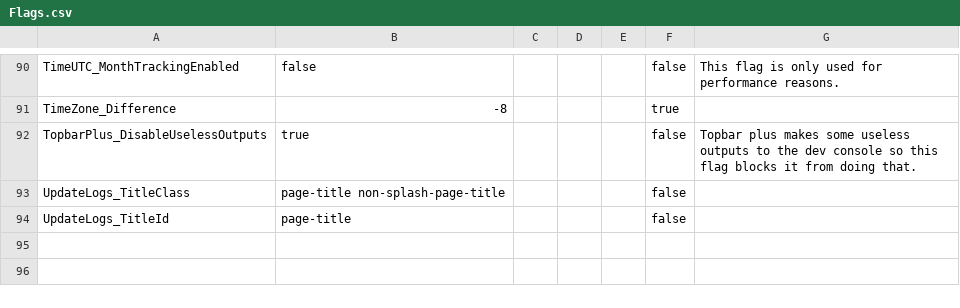
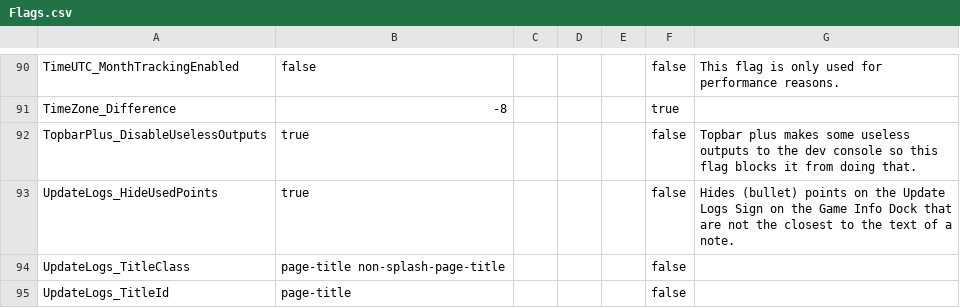
Before and after one commit to BOBDevStudio/RBAP-Flags, a CSV file: Flags.csv, drawn as a sheet; only a part is shown, gaps mark what is left out.

Commit message:
Added flag: UpdateLogs_HideUsedPoints

```diff
--- a/Flags.csv
+++ b/Flags.csv
@@ -92,2 +92,3 @@ TimeZone_Difference,-8,,,,true,
 TopbarPlus_DisableUselessOutputs,true,,,,false,Topbar plus makes some useless outputs to the dev console so this flag blocks it from doing that.
+UpdateLogs_HideUsedPoints,true,,,,false,Hides (bullet) points on the Update Logs Sign on the Game Info Dock that are not the closest to the text of a note.
 UpdateLogs_TitleClass,page-title non-splash-page-title,,,,false,
```
Also changed, not shown: Flags-List.csv, Main-Build.json.csv, 5 other files.
